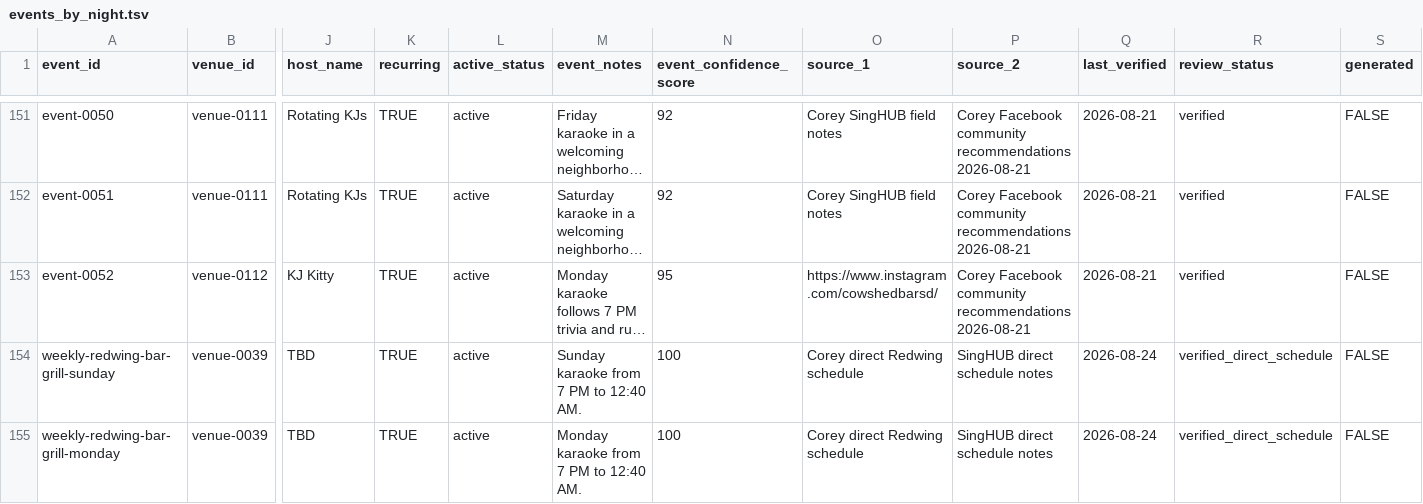
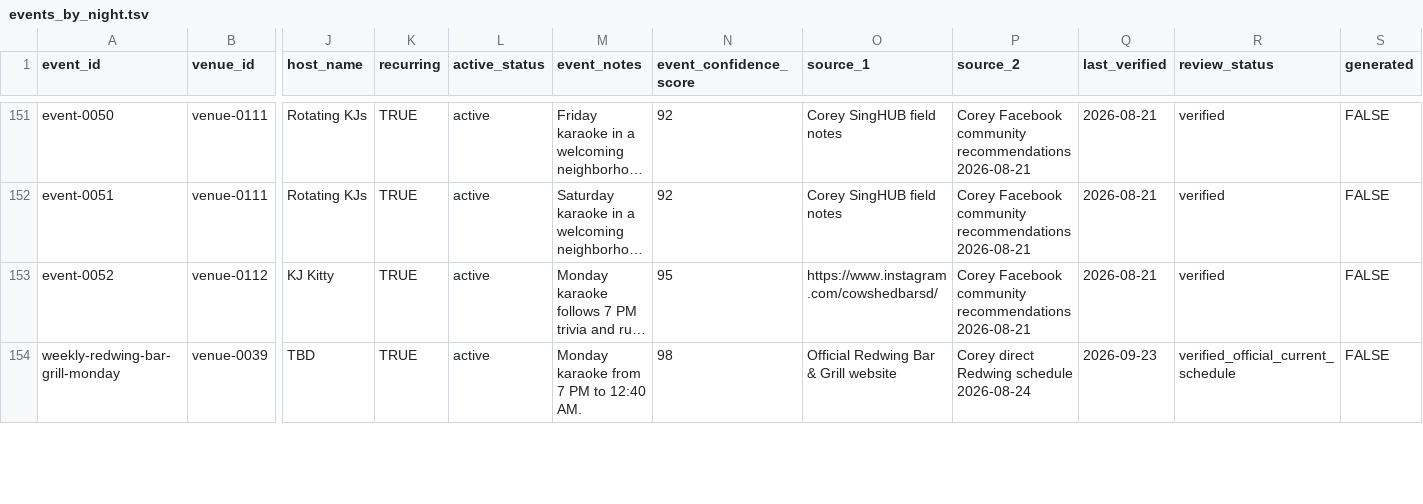
Before and after one commit to whiteinkcreates/singhub, a TSV file: public/data/events_by_night.tsv, drawn as a sheet; only a part is shown, gaps mark what is left out; long unchanged cells end in …; removed rows and columns are numbered as before the commit, all else as after; rows hold the shown columns only; the diff covers the shown part only; the diff names each change by its address in the sheet, - before the commit and + after, or states it on an @@ line.

```diff
--- a/public/data/events_by_night.tsv
+++ b/public/data/events_by_night.tsv
-row 154: weekly-redwing-bar-grill-sunday | venue-0039 | TBD | TRUE | active | Sunday karaoke from 7 PM to 12:40 AM. | 100 | Corey direct Redwing schedule | SingHUB direct schedule notes | 2026-08-24 | verified_direct_schedule | FALSE
-N154 (event_confidence_score): 100
+N154 (event_confidence_score): 98
-O154 (source_1): Corey direct Redwing schedule
+O154 (source_1): Official Redwing Bar & Grill website
-P154 (source_2): SingHUB direct schedule notes
+P154 (source_2): Corey direct Redwing schedule 2026-08-24
-Q154 (last_verified): 2026-08-24
+Q154 (last_verified): 2026-09-23
-R154 (review_status): verified_direct_schedule
+R154 (review_status): verified_official_current_schedule
```
Also changed, not shown: 2 added rows and 24 edited cells elsewhere in this file, public/data/venues.tsv.
